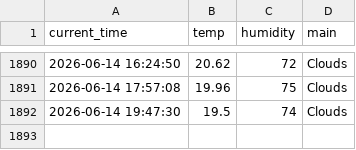
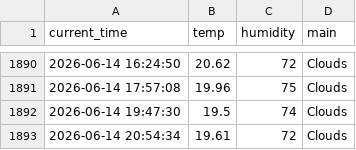
Before and after one commit to kyb7640-gif/weather_5m, a CSV file: weather.csv, drawn as a sheet; only a part is shown, gaps mark what is left out.

```diff
--- a/weather.csv
+++ b/weather.csv
@@ -1892 +1892,2 @@ current_time,temp,humidity,main
 2026-06-14 19:47:30,19.5,74,Clouds
+2026-06-14 20:54:34,19.61,72,Clouds
```
